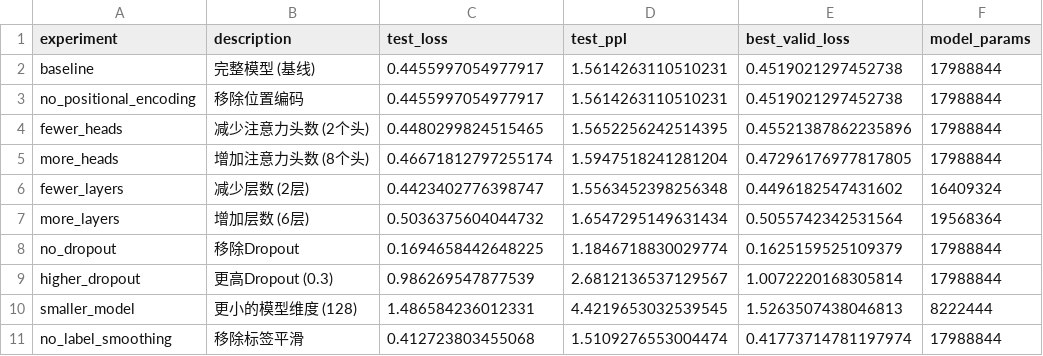
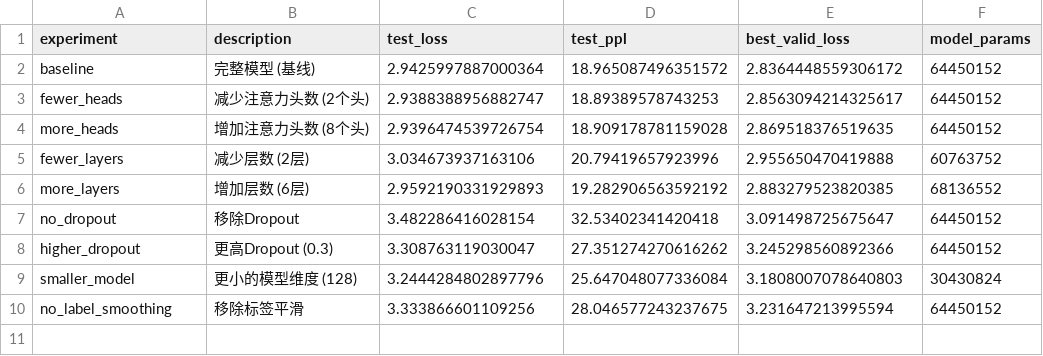
Before and after one commit to 2813925/Transformer_homework, a CSV file: results/ablation_results.csv, drawn as a sheet.

```diff
--- a/results/ablation_results.csv
+++ b/results/ablation_results.csv
@@ -1,11 +1,10 @@
 experiment,description,test_loss,test_ppl,best_valid_loss,model_params
-baseline,完整模型 (基线),0.4455997054977917,1.5614263110510231,0.4519021297452738,17988844
-no_positional_encoding,移除位置编码,0.4455997054977917,1.5614263110510231,0.4519021297452738,17988844
-fewer_heads,减少注意力头数 (2个头),0.4480299824515465,1.5652256242514395,0.45521387862235896,17988844
-more_heads,增加注意力头数 (8个头),0.46671812797255174,1.5947518241281204,0.47296176977817805,17988844
-fewer_layers,减少层数 (2层),0.4423402776398747,1.5563452398256348,0.4496182547431602,16409324
-more_layers,增加层数 (6层),0.5036375604044732,1.6547295149631434,0.5055742342531564,19568364
-no_dropout,移除Dropout,0.1694658442648225,1.1846718830029774,0.1625159525109379,17988844
-higher_dropout,更高Dropout (0.3),0.986269547877539,2.6812136537129567,1.0072220168305814,17988844
-smaller_model,更小的模型维度 (128),1.486584236012331,4.4219653032539545,1.5263507438046813,8222444
-no_label_smoothing,移除标签平滑,0.412723803455068,1.5109276553004474,0.41773714781197974,17988844
+baseline,完整模型 (基线),2.9425997887000364,18.965087496351572,2.8364448559306172,64450152
+fewer_heads,减少注意力头数 (2个头),2.9388388956882747,18.89389578743253,2.8563094214325617,64450152
+more_heads,增加注意力头数 (8个头),2.9396474539726754,18.909178781159028,2.869518376519635,64450152
+fewer_layers,减少层数 (2层),3.034673937163106,20.79419657923996,2.955650470419888,60763752
+more_layers,增加层数 (6层),2.9592190331929893,19.282906563592192,2.883279523820385,68136552
+no_dropout,移除Dropout,3.482286416028154,32.53402341420418,3.091498725675647,64450152
+higher_dropout,更高Dropout (0.3),3.308763119030047,27.351274270616262,3.245298560892366,64450152
+smaller_model,更小的模型维度 (128),3.2444284802897796,25.647048077336084,3.1808007078640803,30430824
+no_label_smoothing,移除标签平滑,3.333866601109256,28.046577243237675,3.231647213995594,64450152
```
Also changed, not shown: 32 other files.
